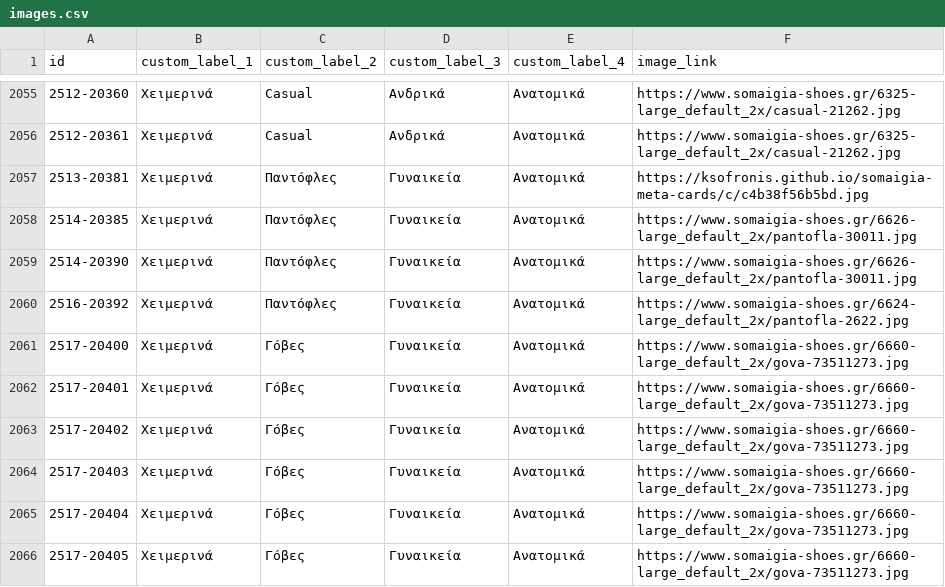
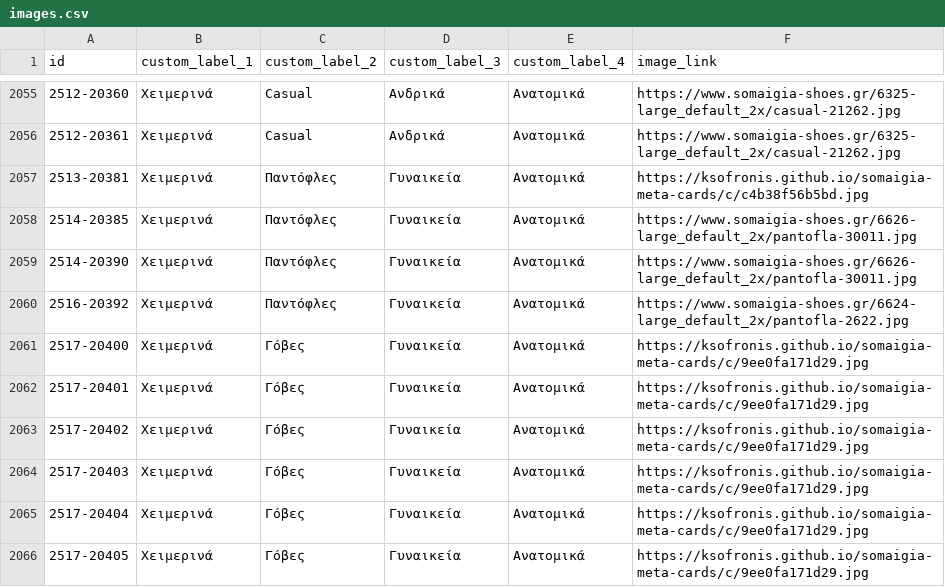
Before and after one commit to ksofronis/somaigia-meta-cards, a CSV file: feed/images.csv, drawn as a sheet; only a part is shown, gaps mark what is left out; the diff covers the shown part only.

```diff
--- a/feed/images.csv
+++ b/feed/images.csv
@@ -2060,7 +2060,7 @@ id,custom_label_1,custom_label_2,custom_label_3,custom_label_4,image_link
 2516-20392,Χειμερινά,Παντόφλες,Γυναικεία,Ανατομικά,https://www.somaigia-shoes.gr/6624-large_default_2x/pantofla-2622.jpg
-2517-20400,Χειμερινά,Γόβες,Γυναικεία,Ανατομικά,https://www.somaigia-shoes.gr/6660-large_default_2x/gova-73511273.jpg
-2517-20401,Χειμερινά,Γόβες,Γυναικεία,Ανατομικά,https://www.somaigia-shoes.gr/6660-large_default_2x/gova-73511273.jpg
-2517-20402,Χειμερινά,Γόβες,Γυναικεία,Ανατομικά,https://www.somaigia-shoes.gr/6660-large_default_2x/gova-73511273.jpg
-2517-20403,Χειμερινά,Γόβες,Γυναικεία,Ανατομικά,https://www.somaigia-shoes.gr/6660-large_default_2x/gova-73511273.jpg
-2517-20404,Χειμερινά,Γόβες,Γυναικεία,Ανατομικά,https://www.somaigia-shoes.gr/6660-large_default_2x/gova-73511273.jpg
-2517-20405,Χειμερινά,Γόβες,Γυναικεία,Ανατομικά,https://www.somaigia-shoes.gr/6660-large_default_2x/gova-73511273.jpg
+2517-20400,Χειμερινά,Γόβες,Γυναικεία,Ανατομικά,https://ksofronis.github.io/somaigia-meta-cards/c/9ee0fa171d29.jpg
+2517-20401,Χειμερινά,Γόβες,Γυναικεία,Ανατομικά,https://ksofronis.github.io/somaigia-meta-cards/c/9ee0fa171d29.jpg
+2517-20402,Χειμερινά,Γόβες,Γυναικεία,Ανατομικά,https://ksofronis.github.io/somaigia-meta-cards/c/9ee0fa171d29.jpg
+2517-20403,Χειμερινά,Γόβες,Γυναικεία,Ανατομικά,https://ksofronis.github.io/somaigia-meta-cards/c/9ee0fa171d29.jpg
+2517-20404,Χειμερινά,Γόβες,Γυναικεία,Ανατομικά,https://ksofronis.github.io/somaigia-meta-cards/c/9ee0fa171d29.jpg
+2517-20405,Χειμερινά,Γόβες,Γυναικεία,Ανατομικά,https://ksofronis.github.io/somaigia-meta-cards/c/9ee0fa171d29.jpg
```
Also changed, not shown: 94 edited cells elsewhere in this file, 2 other files.
